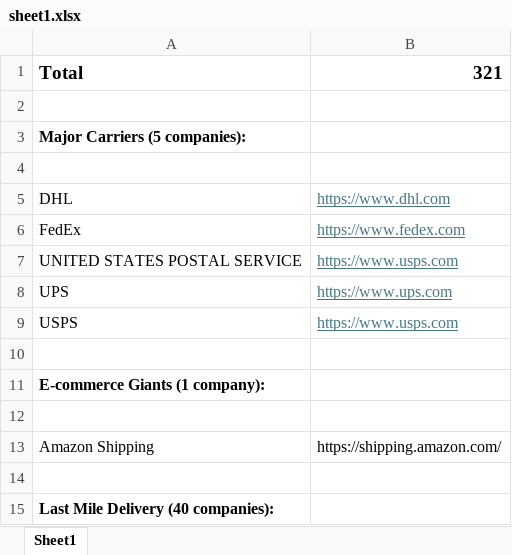
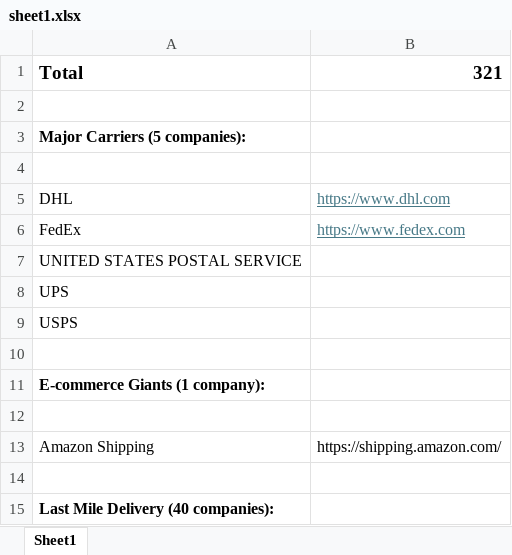
Before and after one commit to lumiotools/orchestro-carrier-search-scrape, an Excel workbook: data/sheet1.xlsx, sheet Sheet1, drawn as a sheet; only a part is shown; values as stored, in another font and other column widths than the file's, no borders; the diff names each change by its address in the sheet, - before the commit and + after, or states it on an @@ line.

```diff
--- a/data/sheet1.xlsx (sheet Sheet1)
+++ b/data/sheet1.xlsx (sheet Sheet1)
-B7: https://www.usps.com
+B7: (empty)
-B8: https://www.ups.com
+B8: (empty)
-B9: https://www.usps.com
+B9: (empty)
```
Also changed, not shown: 1 other file.
